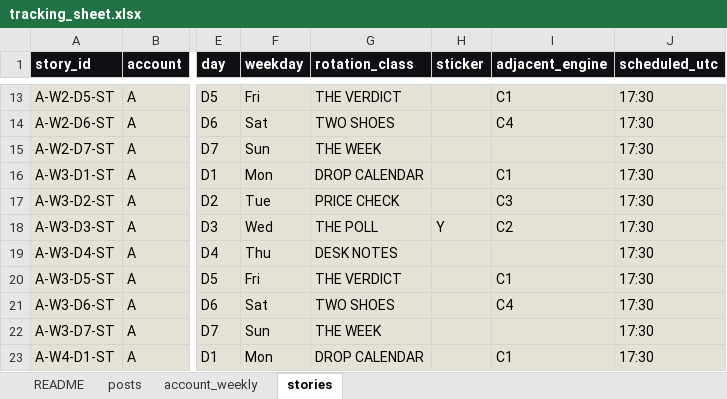
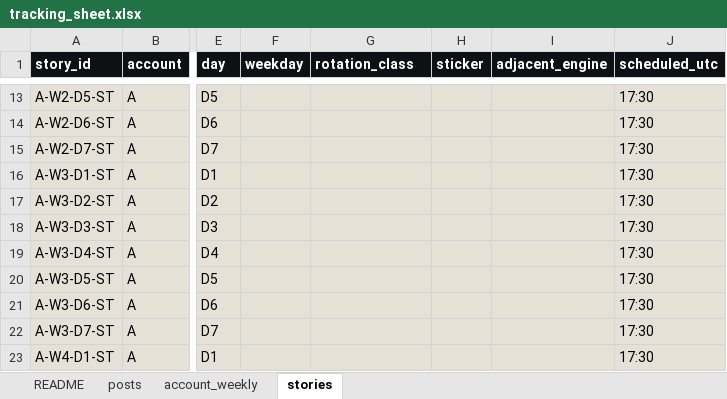
Before and after one commit to sari-wasim-media/instagram-media-business, an Excel workbook: experiment/tracking/tracking_sheet.xlsx, sheet stories, drawn as a sheet; only a part is shown, gaps mark what is left out; values as stored, in another font and other column widths than the file's, no borders; the diff covers the shown part only; the diff names each change by its address in the sheet, - before the commit and + after, or states it on an @@ line.

```diff
--- a/experiment/tracking/tracking_sheet.xlsx (sheet stories)
+++ b/experiment/tracking/tracking_sheet.xlsx (sheet stories)
-F13 (weekday): Fri
+F13 (weekday): (empty)
-G13 (rotation_class): THE VERDICT
+G13 (rotation_class): (empty)
-I13 (adjacent_engine): C1
+I13 (adjacent_engine): (empty)
-F14 (weekday): Sat
+F14 (weekday): (empty)
-G14 (rotation_class): TWO SHOES
+G14 (rotation_class): (empty)
-I14 (adjacent_engine): C4
+I14 (adjacent_engine): (empty)
-F15 (weekday): Sun
+F15 (weekday): (empty)
-G15 (rotation_class): THE WEEK
+G15 (rotation_class): (empty)
-F16 (weekday): Mon
+F16 (weekday): (empty)
-G16 (rotation_class): DROP CALENDAR
+G16 (rotation_class): (empty)
-I16 (adjacent_engine): C1
+I16 (adjacent_engine): (empty)
-F17 (weekday): Tue
+F17 (weekday): (empty)
-G17 (rotation_class): PRICE CHECK
+G17 (rotation_class): (empty)
-I17 (adjacent_engine): C3
+I17 (adjacent_engine): (empty)
-F18 (weekday): Wed
+F18 (weekday): (empty)
-G18 (rotation_class): THE POLL
+G18 (rotation_class): (empty)
-H18 (sticker): Y
+H18 (sticker): (empty)
-I18 (adjacent_engine): C2
+I18 (adjacent_engine): (empty)
-F19 (weekday): Thu
+F19 (weekday): (empty)
-G19 (rotation_class): DESK NOTES
+G19 (rotation_class): (empty)
-F20 (weekday): Fri
+F20 (weekday): (empty)
-G20 (rotation_class): THE VERDICT
+G20 (rotation_class): (empty)
-I20 (adjacent_engine): C1
+I20 (adjacent_engine): (empty)
-F21 (weekday): Sat
+F21 (weekday): (empty)
-G21 (rotation_class): TWO SHOES
+G21 (rotation_class): (empty)
-I21 (adjacent_engine): C4
+I21 (adjacent_engine): (empty)
-F22 (weekday): Sun
+F22 (weekday): (empty)
-G22 (rotation_class): THE WEEK
+G22 (rotation_class): (empty)
-F23 (weekday): Mon
+F23 (weekday): (empty)
-G23 (rotation_class): DROP CALENDAR
+G23 (rotation_class): (empty)
-I23 (adjacent_engine): C1
+I23 (adjacent_engine): (empty)
```
Also changed, not shown: 209 edited cells elsewhere in this sheet, sheet README, 30 other files.
